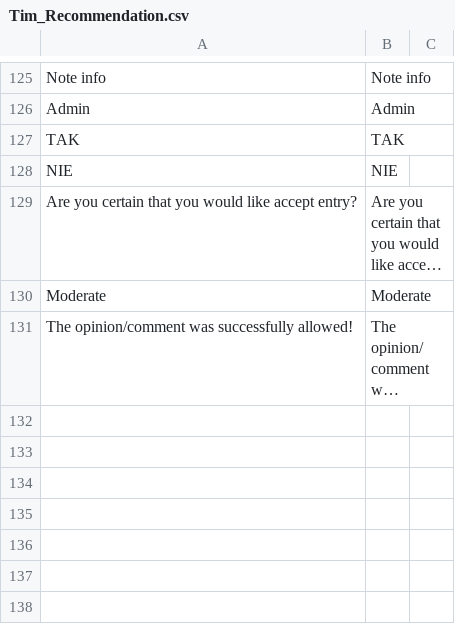
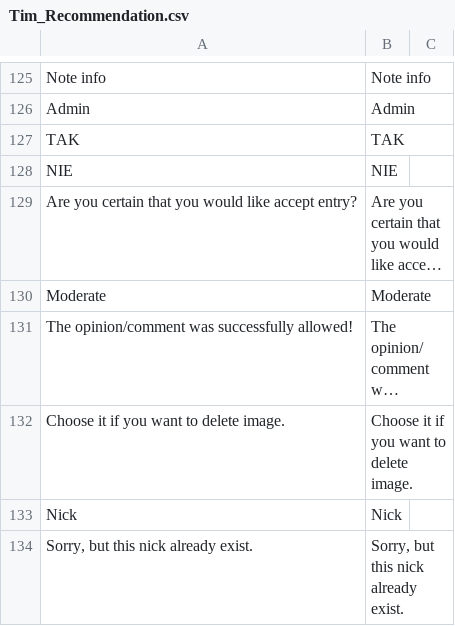
Before and after one commit to Vladishev/recommendation, a CSV file: app/locale/pl_PL/Tim_Recommendation.csv, drawn as a sheet; only a part is shown, gaps mark what is left out; long unchanged cells end in …; the diff names each change by its address in the sheet, - before the commit and + after, or states it on an @@ line.

```diff
--- a/app/locale/pl_PL/Tim_Recommendation.csv
+++ b/app/locale/pl_PL/Tim_Recommendation.csv
+row 132: Choose it if you want to delete image. | Choose it if you want to delete image.
+row 133: Nick | Nick
+row 134: Sorry, but this nick already exist. | Sorry, but this nick already exist.
```
Also changed, not shown: 9 other files.
